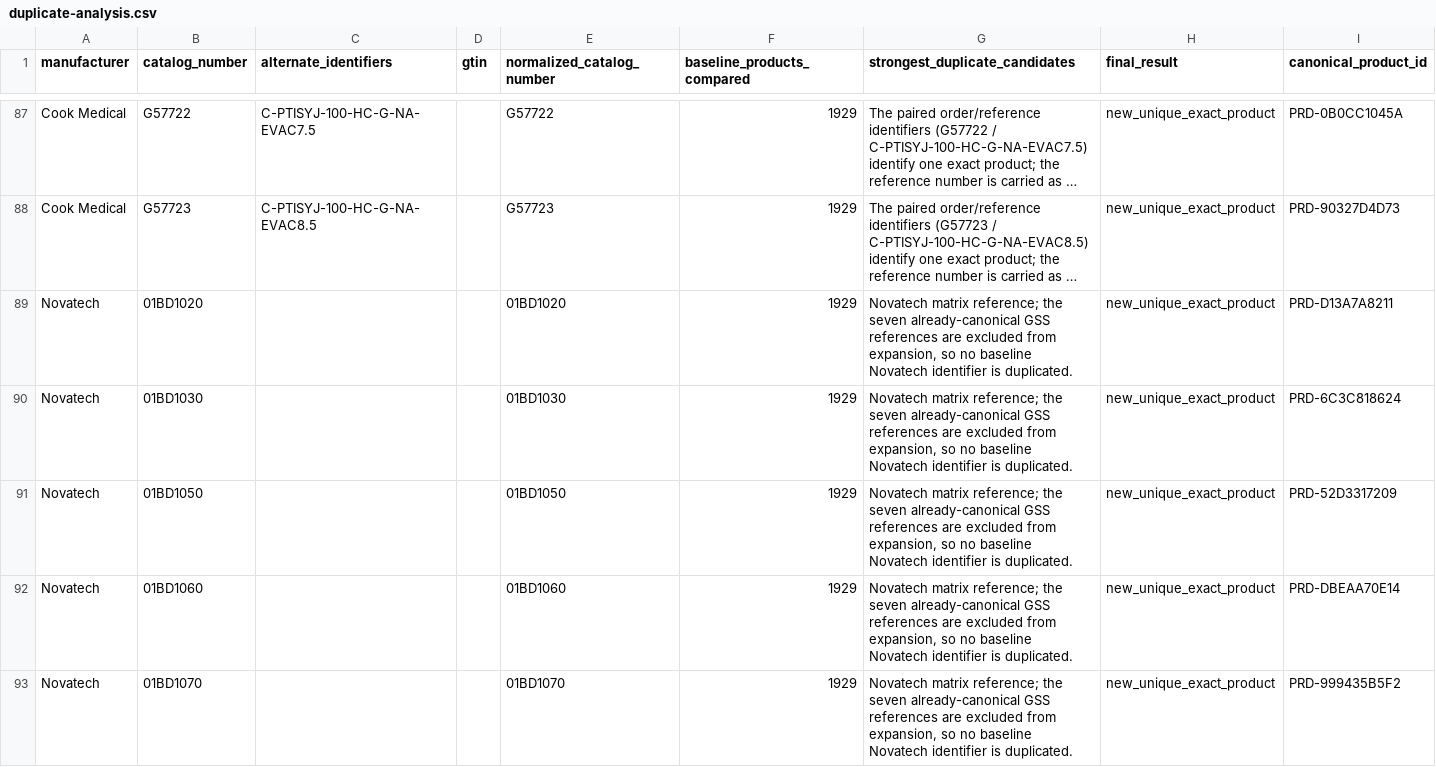
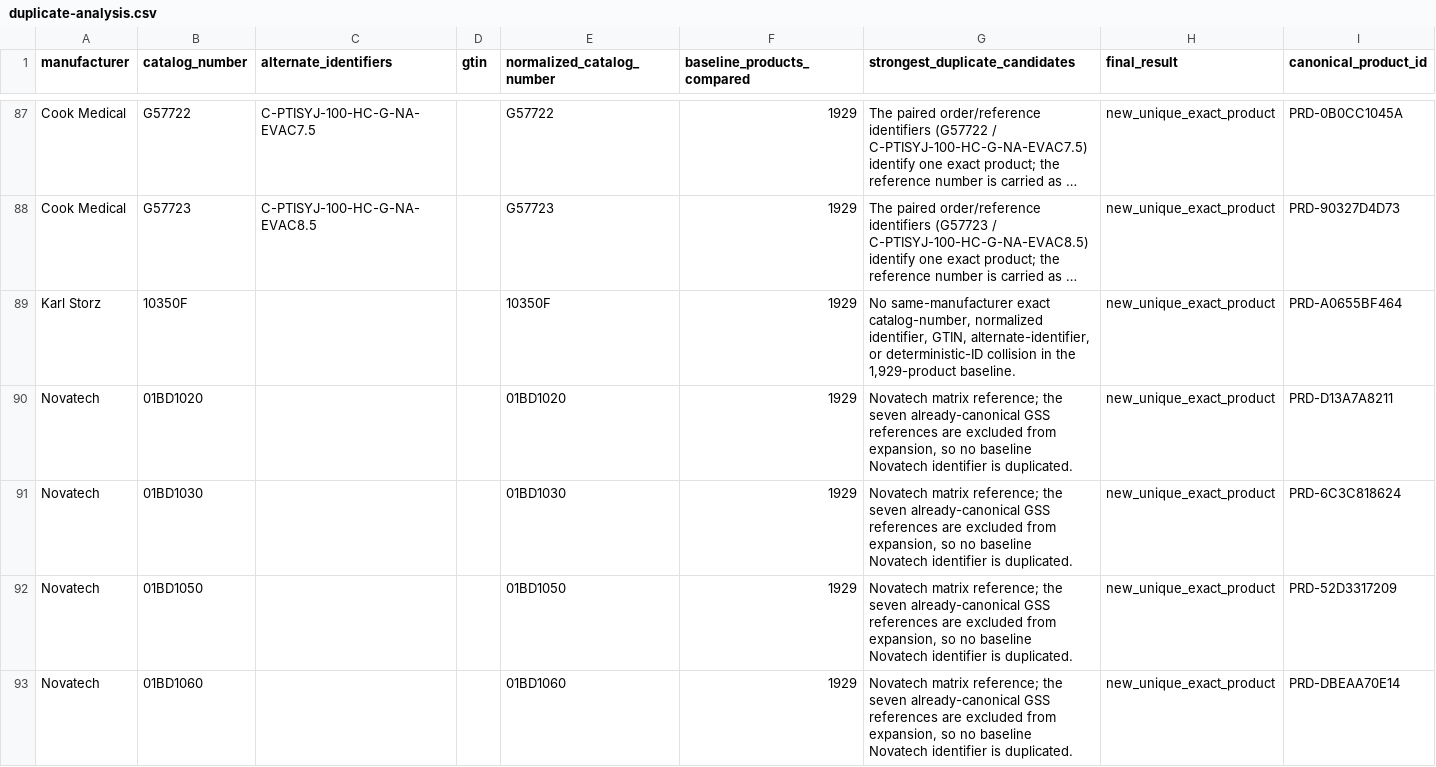
Before and after one commit to russellmiller49/Interventional-Pulm-Education-Project, a CSV file: docs/ip-preference-cards/source-completeness/2026-08-20/duplicate-analysis.csv, drawn as a sheet; only a part is shown, gaps mark what is left out; the shorter side is filled out with more unchanged rows; long unchanged cells end in …; the diff names each change by its address in the sheet, - before the commit and + after, or states it on an @@ line.

```diff
--- a/docs/ip-preference-cards/source-completeness/2026-08-20/duplicate-analysis.csv
+++ b/docs/ip-preference-cards/source-completeness/2026-08-20/duplicate-analysis.csv
+row 89: Karl Storz | 10350F |  |  | 10350F | 1929 | No same-manufacturer exact catalog-number, normalized identifier, GTIN, alternate-identifier, or deterministic-ID collision in the 1,929-product baseline. | new_unique_exact_product | PRD-A0655BF464
```
Also changed, not shown: docs/ip-device-intelligence/d2c-review/taxonomy-review-class-changed.csv, docs/ip-device-intelligence/d2c-review/taxonomy-review-full.csv, 36 other files.
